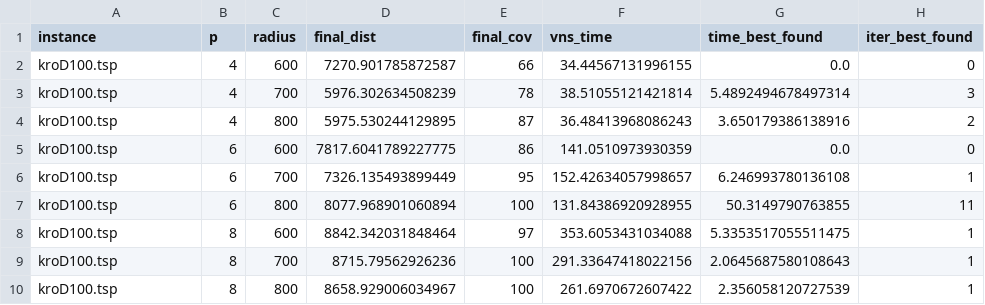
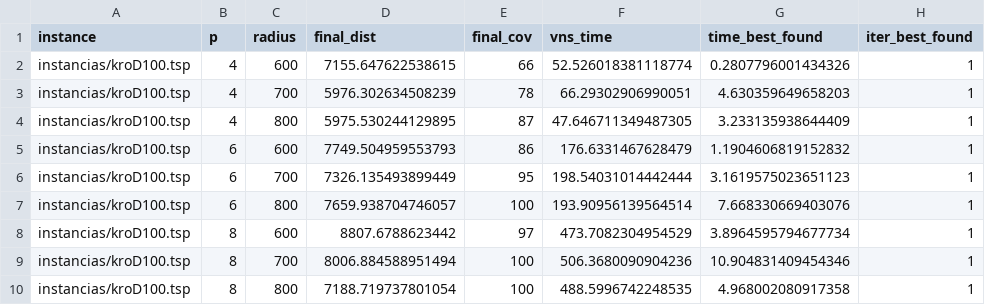
Before and after one commit to gustavo-b-nahuz/vns, a CSV file: resultados_cobertura_e_dist/kroD100_vns_coverage_only.csv, drawn as a sheet; only a part is shown; the diff names each change by its address in the sheet, - before the commit and + after, or states it on an @@ line.

```diff
--- a/resultados_cobertura_e_dist/kroD100_vns_coverage_only.csv
+++ b/resultados_cobertura_e_dist/kroD100_vns_coverage_only.csv
-A2:A10 (instance): kroD100.tsp
+A2:A10 (instance): instancias/kroD100.tsp
-D2 (final_dist): 7270.901785872587
+D2 (final_dist): 7155.647622538615
-F2 (vns_time): 34.44567131996155
+F2 (vns_time): 52.526018381118774
-G2 (time_best_found): 0.0
+G2 (time_best_found): 0.2807796001434326
-H2 (iter_best_found): 0
+H2 (iter_best_found): 1
-F3 (vns_time): 38.51055121421814
+F3 (vns_time): 66.29302906990051
-G3 (time_best_found): 5.4892494678497314
+G3 (time_best_found): 4.630359649658203
-H3 (iter_best_found): 3
+H3 (iter_best_found): 1
-F4 (vns_time): 36.48413968086243
+F4 (vns_time): 47.646711349487305
-G4 (time_best_found): 3.650179386138916
+G4 (time_best_found): 3.233135938644409
-H4 (iter_best_found): 2
+H4 (iter_best_found): 1
-D5 (final_dist): 7817.6041789227775
+D5 (final_dist): 7749.504959553793
-F5 (vns_time): 141.0510973930359
+F5 (vns_time): 176.6331467628479
-G5 (time_best_found): 0.0
+G5 (time_best_found): 1.1904606819152832
-H5 (iter_best_found): 0
+H5 (iter_best_found): 1
-F6 (vns_time): 152.42634057998657
+F6 (vns_time): 198.54031014442444
-G6 (time_best_found): 6.246993780136108
+G6 (time_best_found): 3.1619575023651123
-D7 (final_dist): 8077.968901060894
+D7 (final_dist): 7659.938704746057
-F7 (vns_time): 131.84386920928955
+F7 (vns_time): 193.90956139564514
-G7 (time_best_found): 50.3149790763855
+G7 (time_best_found): 7.668330669403076
-H7 (iter_best_found): 11
+H7 (iter_best_found): 1
-D8 (final_dist): 8842.342031848464
+D8 (final_dist): 8807.6788623442
-F8 (vns_time): 353.6053431034088
+F8 (vns_time): 473.7082304954529
-G8 (time_best_found): 5.3353517055511475
+G8 (time_best_found): 3.8964595794677734
-D9 (final_dist): 8715.79562926236
+D9 (final_dist): 8006.884588951494
-F9 (vns_time): 291.33647418022156
+F9 (vns_time): 506.3680090904236
-G9 (time_best_found): 2.0645687580108643
+G9 (time_best_found): 10.904831409454346
-D10 (final_dist): 8658.929006034967
+D10 (final_dist): 7188.719737801054
-F10 (vns_time): 261.6970672607422
+F10 (vns_time): 488.5996742248535
-G10 (time_best_found): 2.356058120727539
+G10 (time_best_found): 4.968002080917358
```
Also changed, not shown: resultados_cobertura_e_dist/kroA100_vns_coverage_only.csv, resultados_cobertura_e_dist/kroA200_vns_coverage_only.csv, 3 other files.
